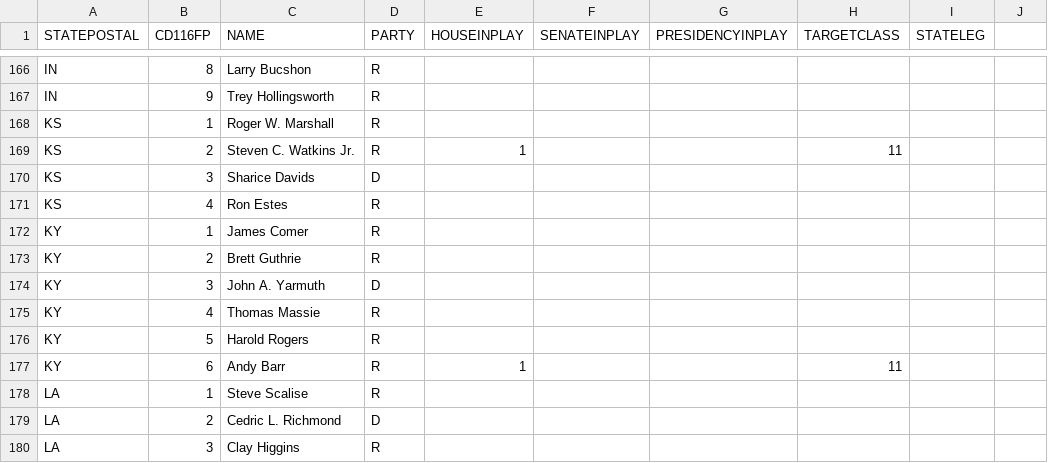
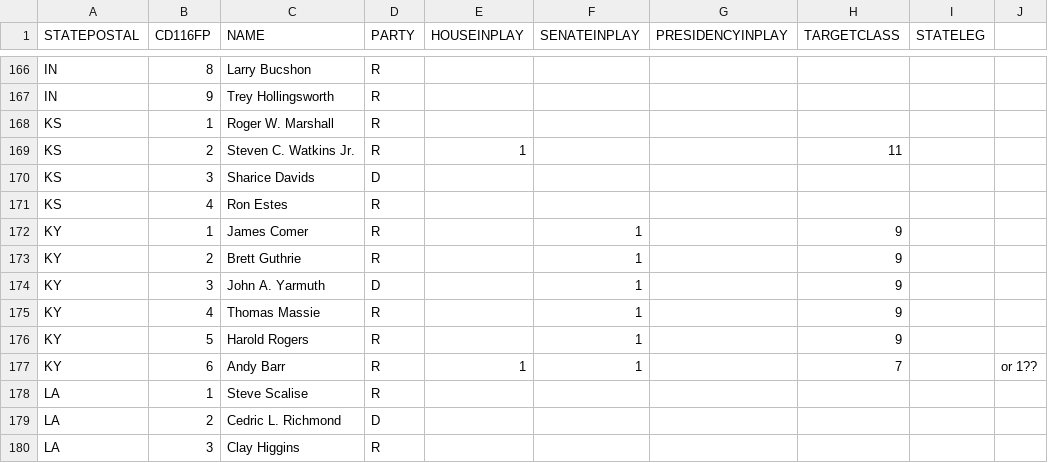
Before and after one commit to fmajeau/fieldteam6-heatmap, a CSV file: target_class.csv, drawn as a sheet; only a part is shown, gaps mark what is left out; the diff names each change by its address in the sheet, - before the commit and + after, or states it on an @@ line.

Commit message:
Add battleground state boundaries, fix mobilize api call to include all events, update info and target class for special elections and katie hill.

```diff
--- a/target_class.csv
+++ b/target_class.csv
-F172:F177 (SENATEINPLAY): (empty)
+F172:F177 (SENATEINPLAY): 1
-H172:H176 (TARGETCLASS): (empty)
+H172:H176 (TARGETCLASS): 9
-H177 (TARGETCLASS): 11
+H177 (TARGETCLASS): 7
-J177: (empty)
+J177: or 1??
```
Also changed, not shown: 5 other files.
